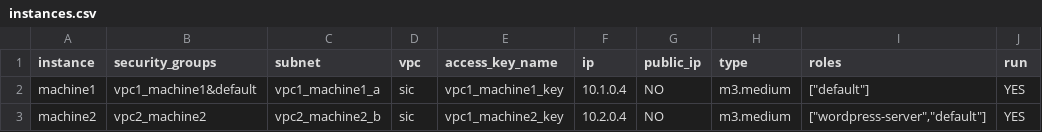
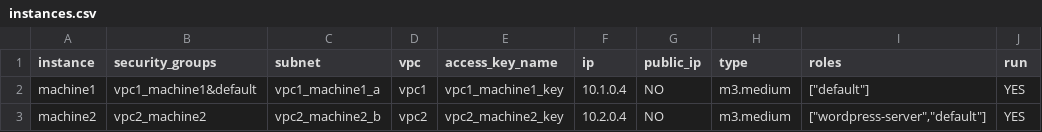
Before and after one commit to abualy/cloud-deployer, a CSV file: input files samples/instances.csv, drawn as a sheet.

Commit message:
Update instances.csv

```diff
--- a/input files samples/instances.csv
+++ b/input files samples/instances.csv
@@ -1,3 +1,3 @@
 instance,security_groups,subnet,vpc,access_key_name,ip,public_ip,type,roles,run
-machine1,vpc1_machine1&default,vpc1_machine1_a,sic,vpc1_machine1_key,10.1.0.4,NO,m3.medium,"[""default""]",YES
-machine2,vpc2_machine2,vpc2_machine2_b,sic,vpc1_machine2_key,10.2.0.4,NO,m3.medium,"[""wordpress-server"",""default""]",YES
+machine1,vpc1_machine1&default,vpc1_machine1_a,vpc1,vpc1_machine1_key,10.1.0.4,NO,m3.medium,"[""default""]",YES
+machine2,vpc2_machine2,vpc2_machine2_b,vpc2,vpc2_machine2_key,10.2.0.4,NO,m3.medium,"[""wordpress-server"",""default""]",YES
```
